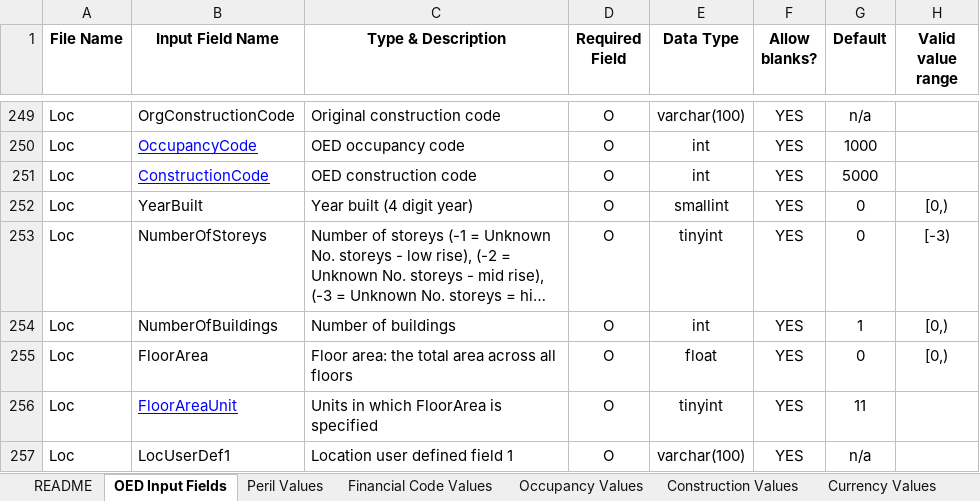
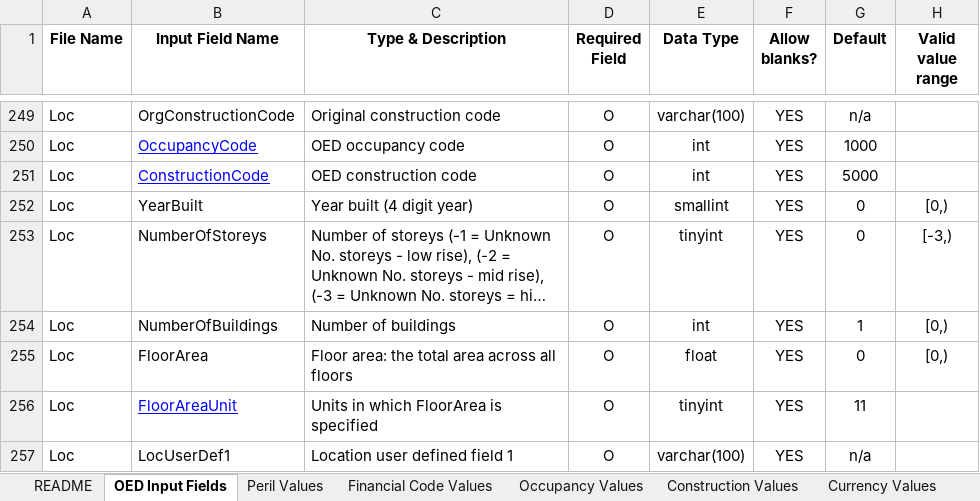
Before and after one commit to OasisLMF/ODS_OpenExposureData, an Excel workbook: OpenExposureData/Docs/OpenExposureData_Spec.xlsx, sheet OED Input Fields, drawn as a sheet; only a part is shown, gaps mark what is left out; long unchanged cells end in …; values as stored, in another font and other column widths than the file's, no borders; charts and pictures and conditional formats not drawn; the diff names each change by its address in the sheet, - before the commit and + after, or states it on an @@ line.

Commit message:
Corrected field "number of storeys"

```diff
--- a/OpenExposureData/Docs/OpenExposureData_Spec.xlsx (sheet OED Input Fields)
+++ b/OpenExposureData/Docs/OpenExposureData_Spec.xlsx (sheet OED Input Fields)
-H253 (Valid value range): [-3)
+H253 (Valid value range): [-3,)
```
Also changed, not shown: charts or pictures.
